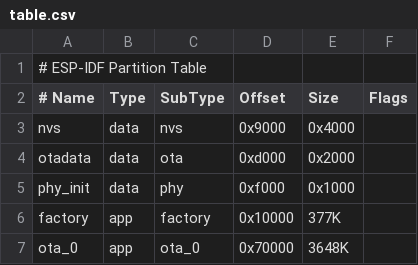
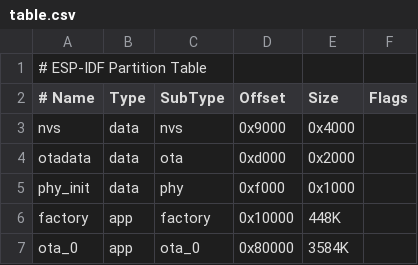
Before and after one commit to stakwork/sphinx-key, a CSV file: factory/table.csv, drawn as a sheet.

Commit message:
factory, ota: add ota led status
main app blinks orange while downloading update to sd card
factory app does a solid orange while writing the update from the sdcard to flash

```diff
--- a/factory/table.csv
+++ b/factory/table.csv
@@ -5,3 +5,3 @@ otadata,  data, ota,     0xd000,  0x2000,
 phy_init, data, phy,     0xf000,  0x1000,
-factory,  app,  factory, 0x10000, 377K,
-ota_0,    app,  ota_0,   0x70000, 3648K,
+factory,  app,  factory, 0x10000, 448K,
+ota_0,    app,  ota_0,   0x80000, 3584K,
```
Also changed, not shown: 5 other files.
